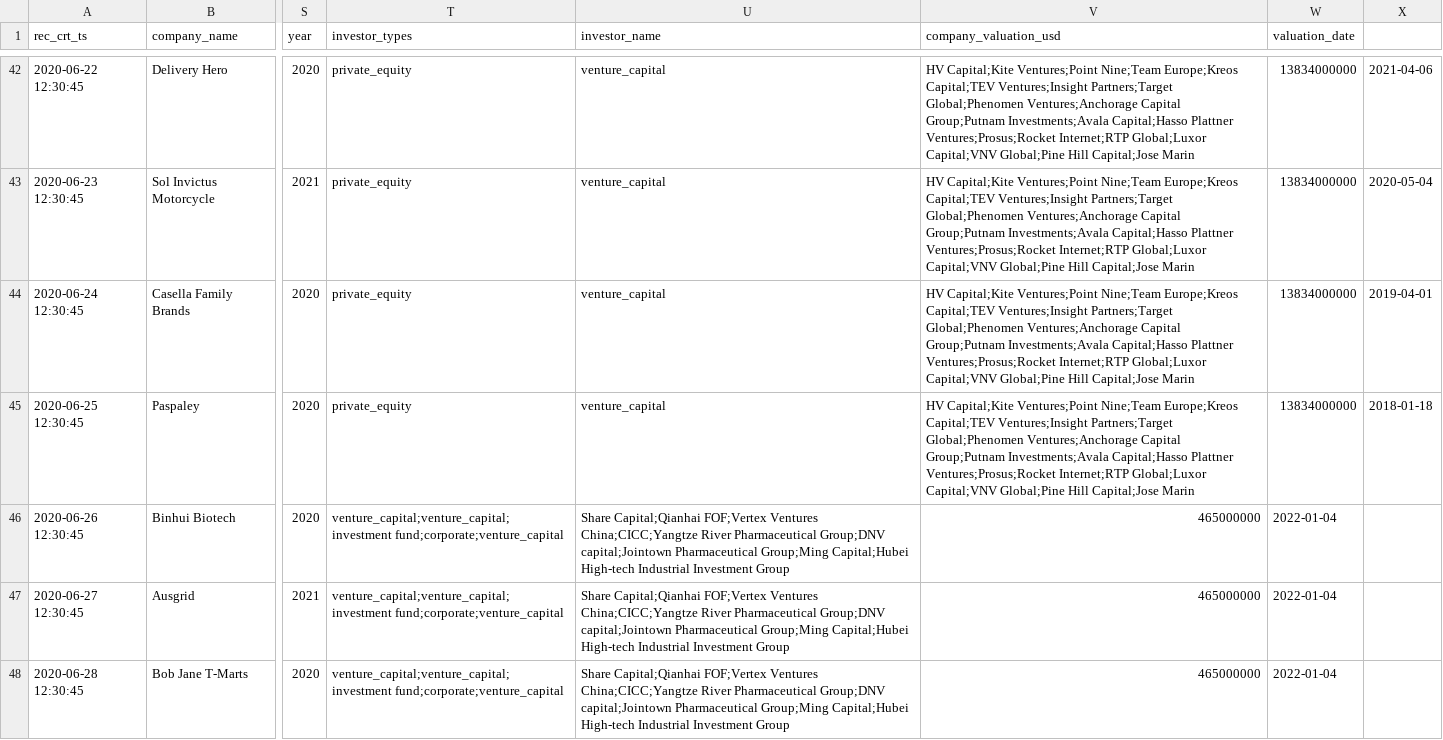
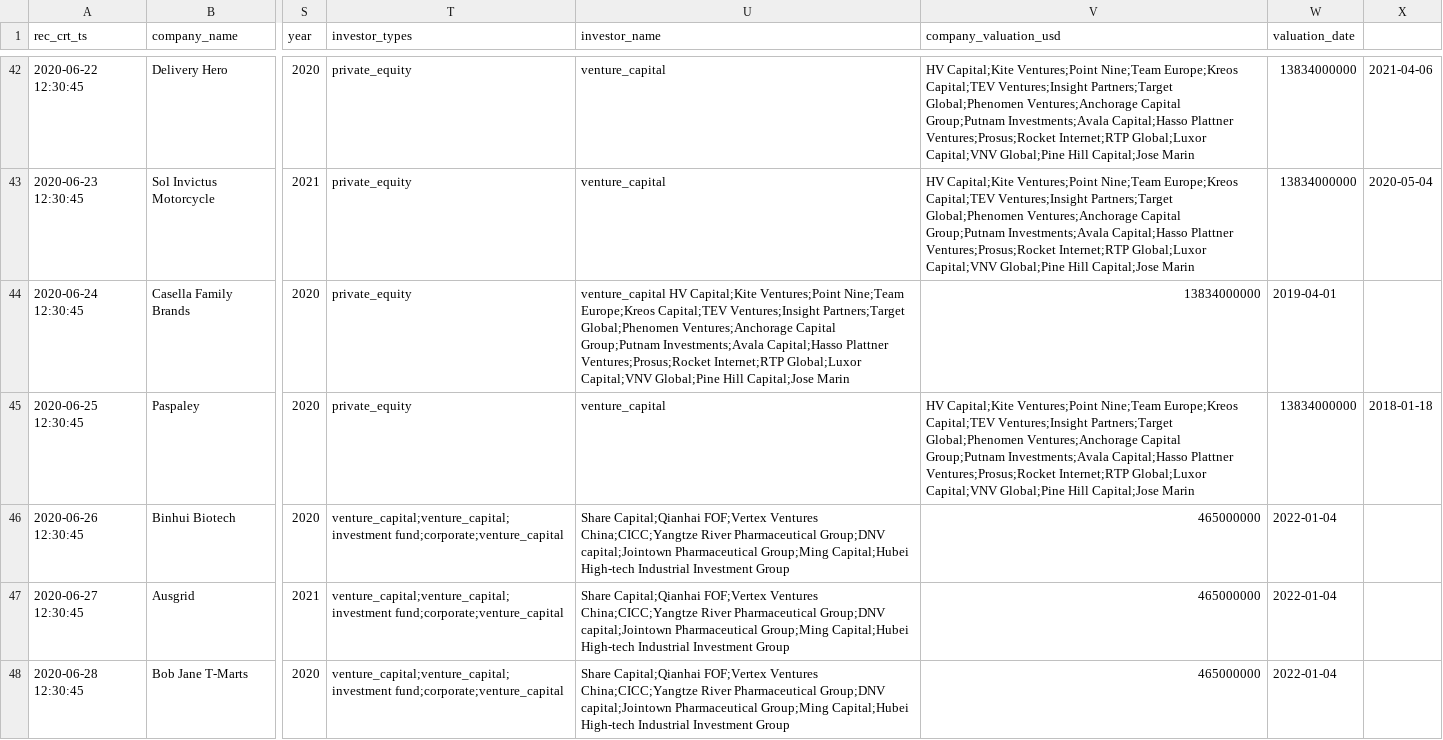
Before and after one commit to liveabilityment360/GCP-latest, a CSV file: data/raw_pe_tdata.csv, drawn as a sheet; only a part is shown, gaps mark what is left out; the diff names each change by its address in the sheet, - before the commit and + after, or states it on an @@ line.

Commit message:
Update raw_pe_tdata.csv

```diff
--- a/data/raw_pe_tdata.csv
+++ b/data/raw_pe_tdata.csv
-U44 (investor_name): venture_capital
+U44 (investor_name): venture_capital HV Capital;Kite Ventures;Point Nine;Team Europe;Kreos Capital;TEV Ventures;Insight Partners;Target Global;Phenomen Ventures;Anchorage Capital Group;Putnam Investments;Avala Capital;Hasso Plattner Ventures;Prosus;Rocket Internet;RTP Global;Luxor Capital;VNV Global;Pine Hill Capital;Jose Marin
-V44 (company_valuation_usd): HV Capital;Kite Ventures;Point Nine;Team Europe;Kreos Capital;TEV Ventures;Insight Partners;Target Global;Phenomen Ventures;Anchorage Capital Group;Putnam Investments;Avala Capital;Hasso Plattner Ventures;Prosus;Rocket Internet;RTP Global;Luxor Capital;VNV Global;Pine Hill Capital;Jose Marin
+V44 (company_valuation_usd): 13834000000
-W44 (valuation_date): 13834000000
+W44 (valuation_date): 2019-04-01
-X44: 2019-04-01
+X44: (empty)
```
